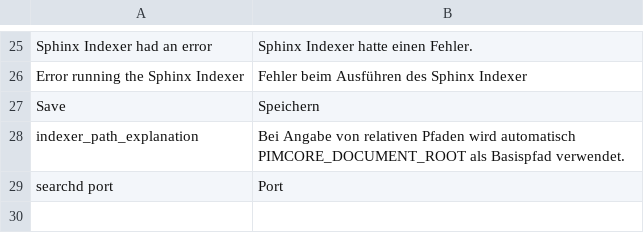
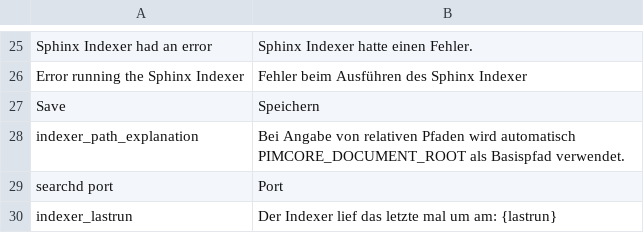
Before and after one commit to ThomasKeil/pimcore-plugin-SphinxSearch, a CSV file: texts/de.csv, drawn as a sheet; only a part is shown, gaps mark what is left out; the diff names each change by its address in the sheet, - before the commit and + after, or states it on an @@ line.

Commit message:
Added runtime information for indexer

```diff
--- a/texts/de.csv
+++ b/texts/de.csv
+row 30: indexer_lastrun | Der Indexer lief das letzte mal um am: {lastrun}
```
Also changed, not shown: texts/en.csv, 2 other files.
